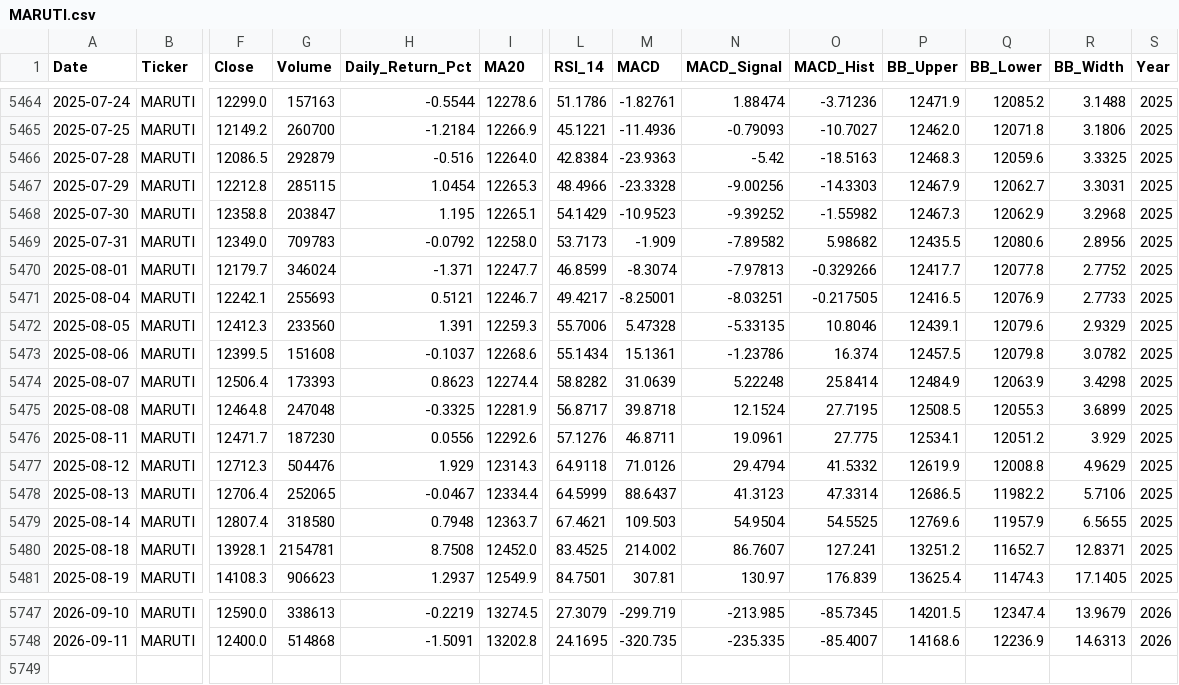
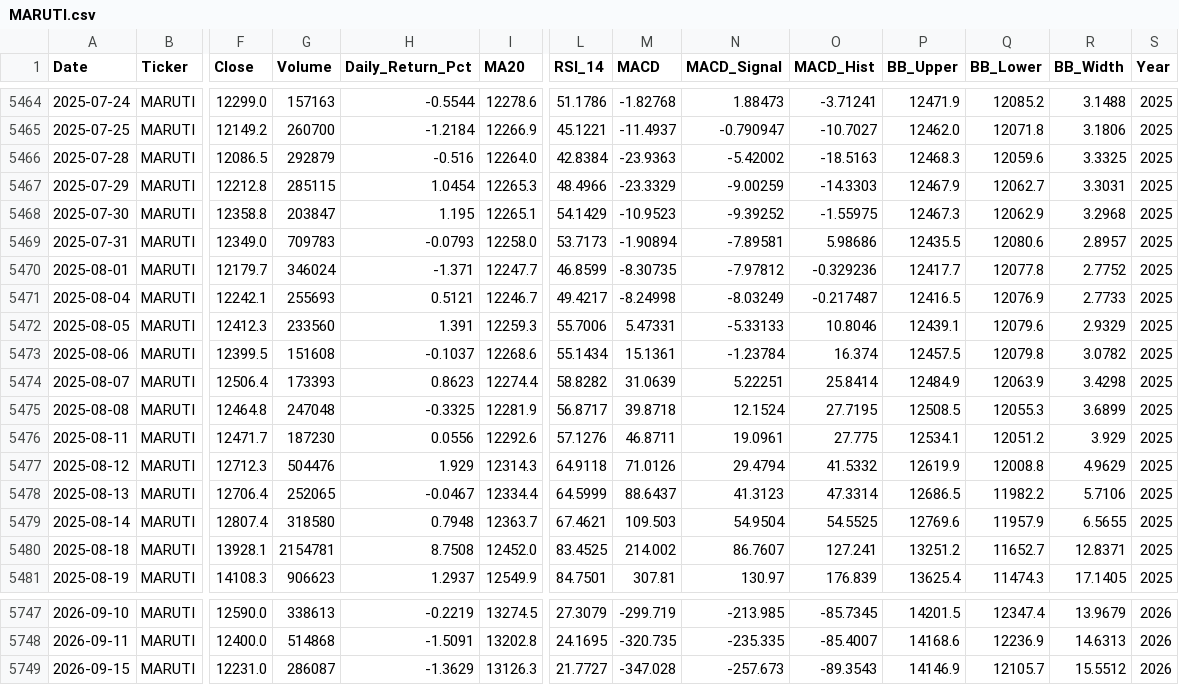
Before and after one commit to wimpypython/nifty-stock-intelligence, a CSV file: data/historical/MARUTI.csv, drawn as a sheet; only a part is shown, gaps mark what is left out; rows hold the shown columns only; the diff covers the shown part only; the diff names each change by its address in the sheet, - before the commit and + after, or states it on an @@ line.

```diff
--- a/data/historical/MARUTI.csv
+++ b/data/historical/MARUTI.csv
-M5464 (MACD): -1.82761
+M5464 (MACD): -1.82768
-N5464 (MACD_Signal): 1.88474
+N5464 (MACD_Signal): 1.88473
-O5464 (MACD_Hist): -3.71236
+O5464 (MACD_Hist): -3.71241
-M5465 (MACD): -11.4936
+M5465 (MACD): -11.4937
-N5465 (MACD_Signal): -0.79093
+N5465 (MACD_Signal): -0.790947
-N5466 (MACD_Signal): -5.42
+N5466 (MACD_Signal): -5.42002
-M5467 (MACD): -23.3328
+M5467 (MACD): -23.3329
-N5467 (MACD_Signal): -9.00256
+N5467 (MACD_Signal): -9.00259
-O5468 (MACD_Hist): -1.55982
+O5468 (MACD_Hist): -1.55975
-H5469 (Daily_Return_Pct): -0.0792
+H5469 (Daily_Return_Pct): -0.0793
-M5469 (MACD): -1.909
+M5469 (MACD): -1.90894
-N5469 (MACD_Signal): -7.89582
+N5469 (MACD_Signal): -7.89581
-O5469 (MACD_Hist): 5.98682
+O5469 (MACD_Hist): 5.98686
-R5469 (BB_Width): 2.8956
+R5469 (BB_Width): 2.8957
-M5470 (MACD): -8.3074
+M5470 (MACD): -8.30735
-N5470 (MACD_Signal): -7.97813
+N5470 (MACD_Signal): -7.97812
-O5470 (MACD_Hist): -0.329266
+O5470 (MACD_Hist): -0.329236
-M5471 (MACD): -8.25001
+M5471 (MACD): -8.24998
-N5471 (MACD_Signal): -8.03251
+N5471 (MACD_Signal): -8.03249
-O5471 (MACD_Hist): -0.217505
+O5471 (MACD_Hist): -0.217487
-M5472 (MACD): 5.47328
+M5472 (MACD): 5.47331
-N5472 (MACD_Signal): -5.33135
+N5472 (MACD_Signal): -5.33133
-N5473 (MACD_Signal): -1.23786
+N5473 (MACD_Signal): -1.23784
-N5474 (MACD_Signal): 5.22248
+N5474 (MACD_Signal): 5.22251
+row 5749: 2026-09-15 | MARUTI | 12231.0 | 286087 | -1.3629 | 13126.3 | 21.7727 | -347.028 | -257.673 | -89.3543 | 14146.9 | 12105.7 | 15.5512 | 2026
```
Also changed, not shown: 74 edited cells elsewhere in this file, data/historical/BAJAJ-AUTO.csv, data/historical/HCLTECH.csv, 51 other files.
